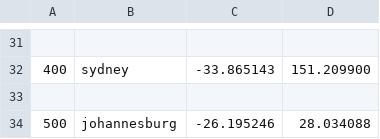
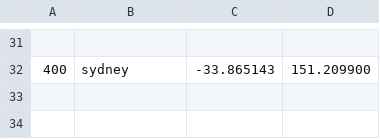
Before and after one commit to mas-bandwidth/matchmaker, a CSV file: data/datacenters.csv, drawn as a sheet; only a part is shown, gaps mark what is left out.

Commit message:
various hacks extracting data for javascript map

```diff
--- a/data/datacenters.csv
+++ b/data/datacenters.csv
@@ -32,3 +32 @@
 400,sydney,-33.865143,151.209900
-
-500,johannesburg,-26.195246,28.034088
```
Also changed, not shown: 2 other files.
